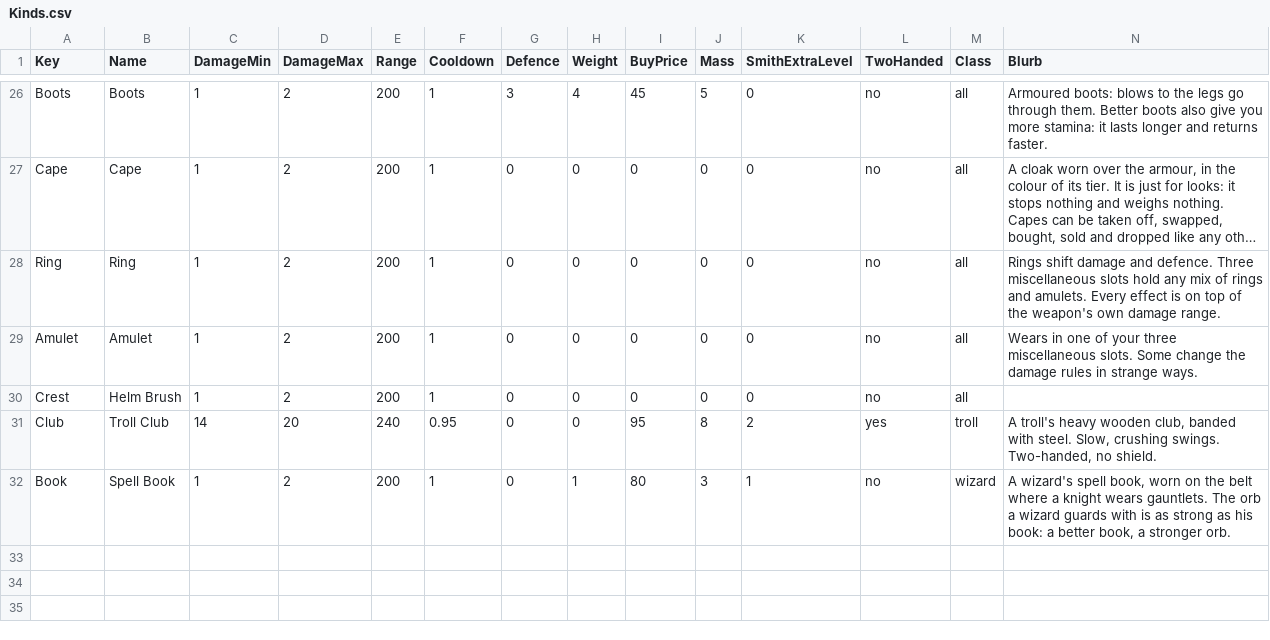
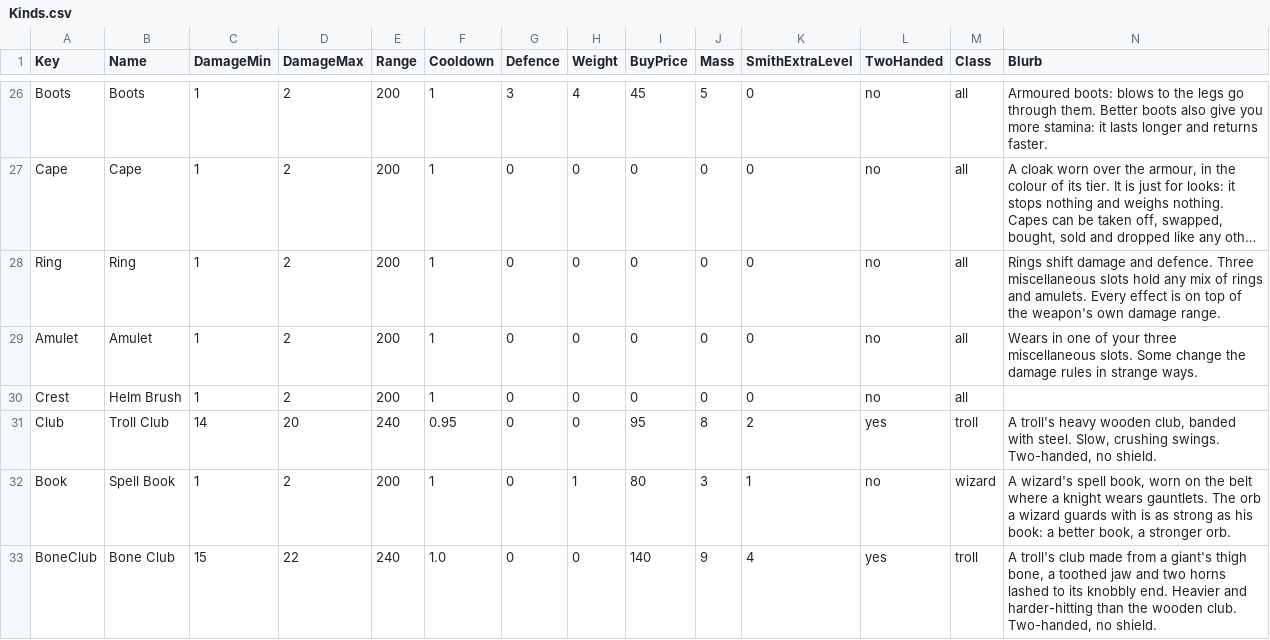
Before and after one commit to jleclair64/Jeebsland, a CSV file: Content/Data/Kinds.csv, drawn as a sheet; only a part is shown, gaps mark what is left out; long unchanged cells end in …; rows hold the shown columns only; the diff names each change by its address in the sheet, - before the commit and + after, or states it on an @@ line.

```diff
--- a/Content/Data/Kinds.csv
+++ b/Content/Data/Kinds.csv
+row 33: BoneClub | Bone Club | 15 | 22 | 240 | 1.0 | 0 | 0 | 140 | 9 | 4 | yes | troll | A troll's club made from a giant's thigh bone, a toothed jaw and two horns lashed to its knobbly end. Heavier and harder-hitting than the wooden club. Two-handed, no shield.
```
Also changed, not shown: 21 other files.
